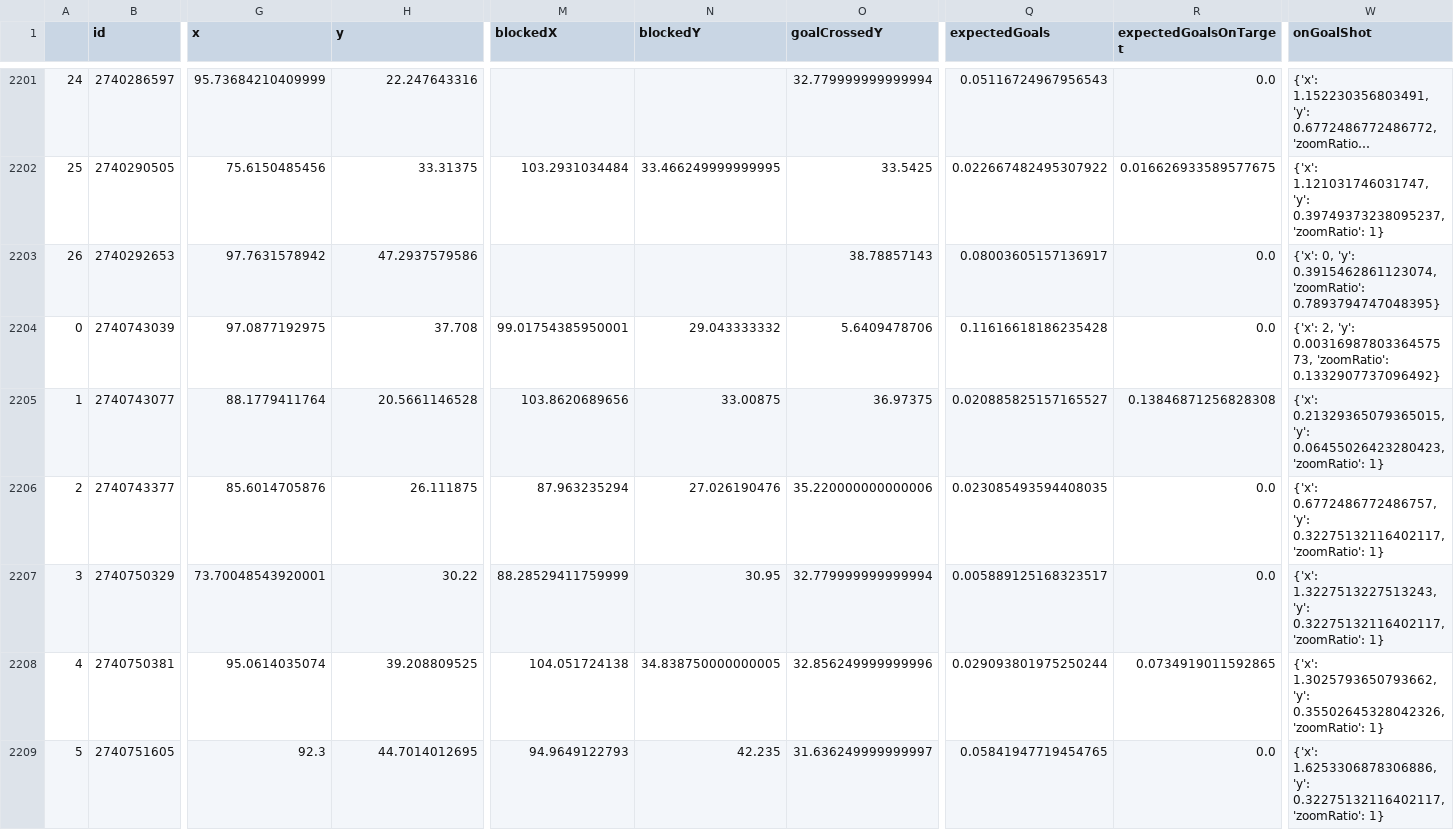
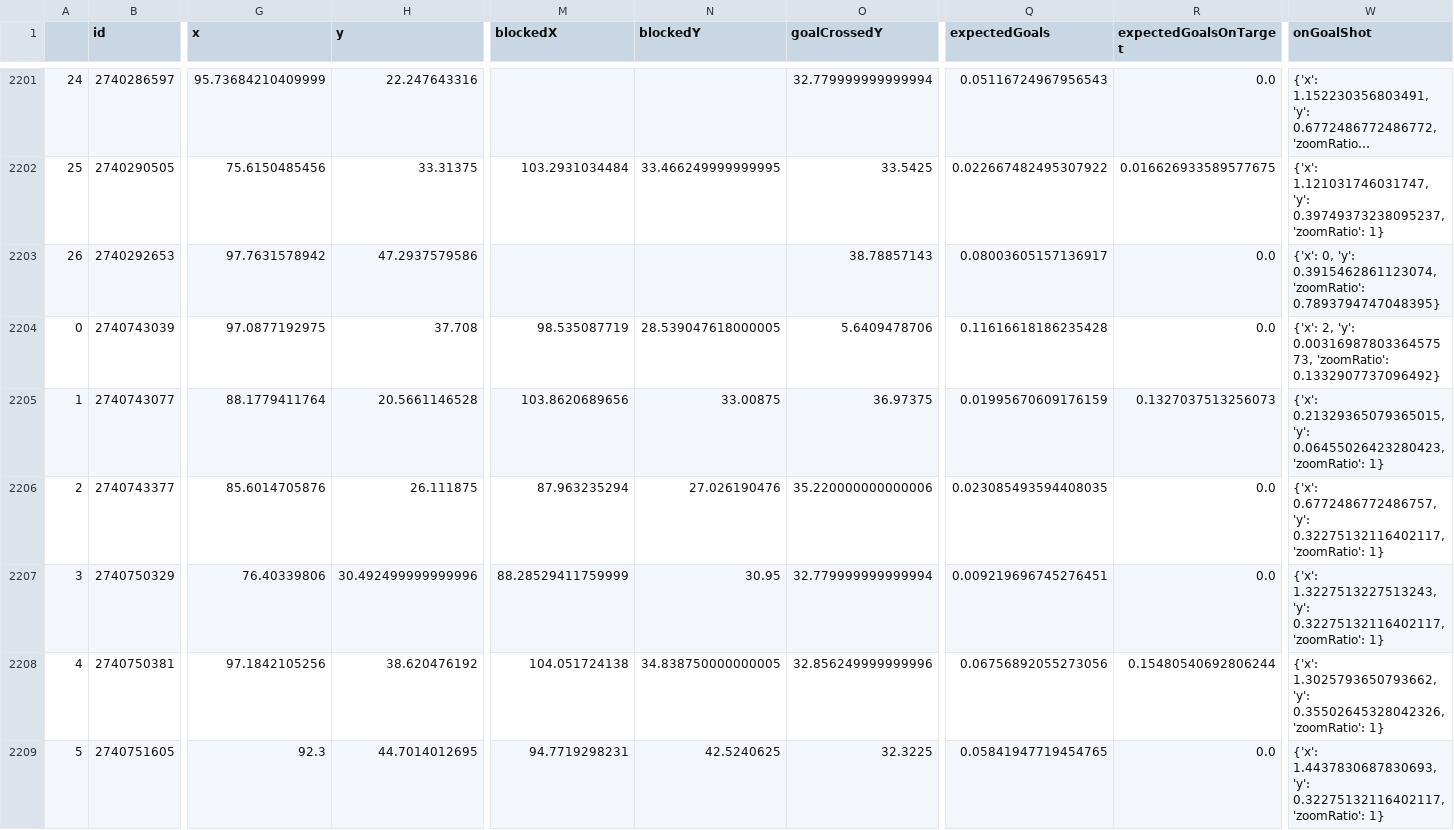
Before and after one commit to kovacs5/fotmob_csv, a CSV file: stsl_final.csv, drawn as a sheet; only a part is shown, gaps mark what is left out; long unchanged cells end in …; the diff covers the shown part only; the diff names each change by its address in the sheet, - before the commit and + after, or states it on an @@ line.

```diff
--- a/stsl_final.csv
+++ b/stsl_final.csv
-M2204 (blockedX): 99.01754385950001
+M2204 (blockedX): 98.535087719
-N2204 (blockedY): 29.043333332
+N2204 (blockedY): 28.539047618000005
-Q2205 (expectedGoals): 0.020885825157165527
+Q2205 (expectedGoals): 0.01995670609176159
-R2205 (expectedGoalsOnTarget): 0.13846871256828308
+R2205 (expectedGoalsOnTarget): 0.1327037513256073
-G2207 (x): 73.70048543920001
+G2207 (x): 76.40339806
-H2207 (y): 30.22
+H2207 (y): 30.492499999999996
-Q2207 (expectedGoals): 0.005889125168323517
+Q2207 (expectedGoals): 0.009219696745276451
-G2208 (x): 95.0614035074
+G2208 (x): 97.1842105256
-H2208 (y): 39.208809525
+H2208 (y): 38.620476192
-Q2208 (expectedGoals): 0.029093801975250244
+Q2208 (expectedGoals): 0.06756892055273056
-R2208 (expectedGoalsOnTarget): 0.0734919011592865
+R2208 (expectedGoalsOnTarget): 0.15480540692806244
-M2209 (blockedX): 94.9649122793
+M2209 (blockedX): 94.7719298231
-N2209 (blockedY): 42.235
+N2209 (blockedY): 42.5240625
-O2209 (goalCrossedY): 31.636249999999997
+O2209 (goalCrossedY): 32.3225
-W2209 (onGoalShot): {'x': 1.6253306878306886, 'y': 0.32275132116402117,…
+W2209 (onGoalShot): {'x': 1.4437830687830693, 'y': 0.32275132116402117,…
```
Also changed, not shown: 47 edited cells elsewhere in this file.
